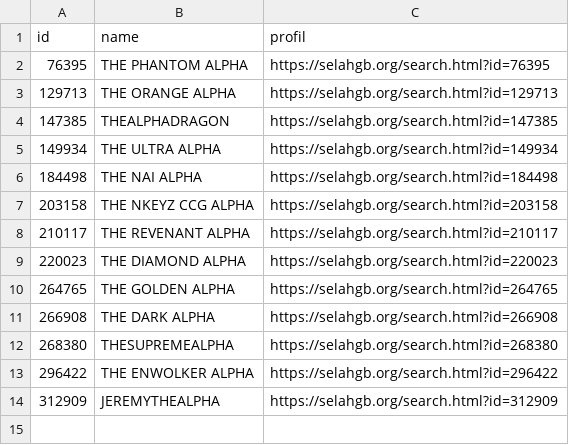
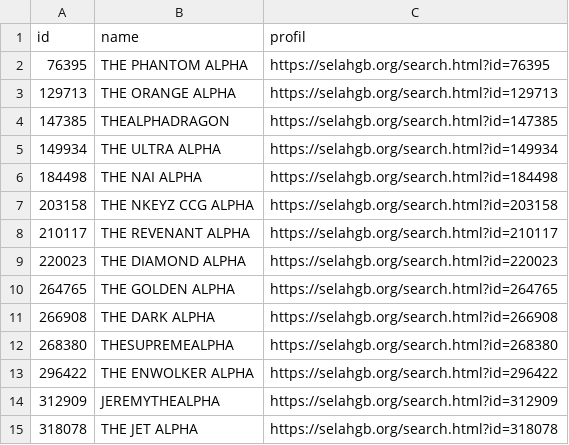
Before and after one commit to TheGoldenAlpha/Computerhelp, a CSV file: scan/alpha_users_1-700000.csv, drawn as a sheet.

Commit message:
Scan 1-700000: bis ID 318079 (DESKTOP-34U0VHC, laufend)

```diff
--- a/scan/alpha_users_1-700000.csv
+++ b/scan/alpha_users_1-700000.csv
@@ -14 +14,2 @@ id,name,profil
 312909,JEREMYTHEALPHA,https://selahgb.org/search.html?id=312909
+318078,THE JET ALPHA,https://selahgb.org/search.html?id=318078
```
Also changed, not shown: 2 other files.
